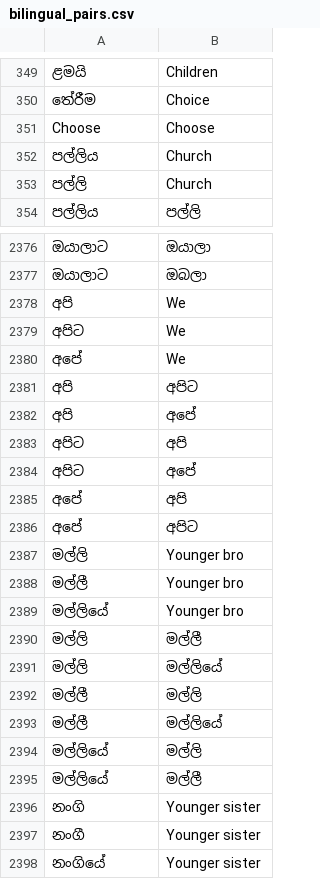
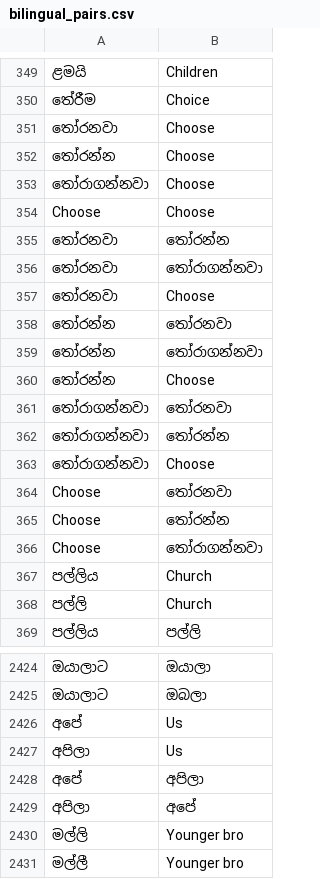
Before and after one commit to 4rthurrr/SSL-Assistive-Tool, a CSV file: Backend/data/bilingual_pairs.csv, drawn as a sheet; only a part is shown, gaps mark what is left out; the shorter side is filled out with more unchanged rows; removed rows and columns are numbered as before the commit, all else as after; the diff covers the shown part only; the diff names each change by its address in the sheet, - before the commit and + after, or states it on an @@ line.

Commit message:
Update bilingual_pairs.csv and concepts.py for improved Sinhala translations and synonyms; modify sinhala_sentence_parser.py to reflect concept ID changes

```diff
--- a/Backend/data/bilingual_pairs.csv
+++ b/Backend/data/bilingual_pairs.csv
+row 351: තෝරනවා | Choose
+row 352: තෝරන්න | Choose
+row 353: තෝරාගන්නවා | Choose
+row 355: තෝරනවා | තෝරන්න
+row 356: තෝරනවා | තෝරාගන්නවා
+row 357: තෝරනවා | Choose
+row 358: තෝරන්න | තෝරනවා
+row 359: තෝරන්න | තෝරාගන්නවා
+row 360: තෝරන්න | Choose
+row 361: තෝරාගන්නවා | තෝරනවා
+row 362: තෝරාගන්නවා | තෝරන්න
+row 363: තෝරාගන්නවා | Choose
+row 364: Choose | තෝරනවා
+row 365: Choose | තෝරන්න
+row 366: Choose | තෝරාගන්නවා
-row 2378: අපි | We
-row 2379: අපිට | We
-B2426: We
+B2426: Us
-row 2381: අපි | අපිට
-row 2382: අපි | අපේ
-row 2383: අපිට | අපි
-row 2384: අපිට | අපේ
+row 2427: අපිලා | Us
-B2428: අපි
+B2428: අපිලා
-row 2386: අපේ | අපිට
+row 2429: අපිලා | අපේ
```
Also changed, not shown: 33 added rows and 6 moved rows elsewhere in this file, 2 other files.
